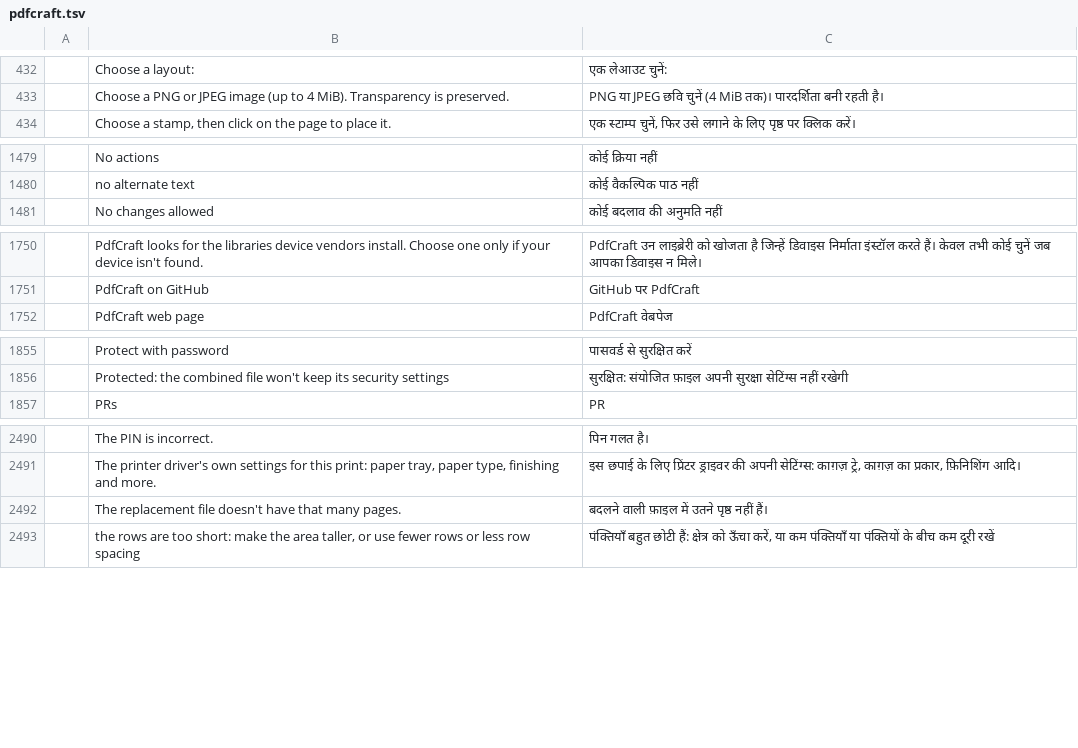
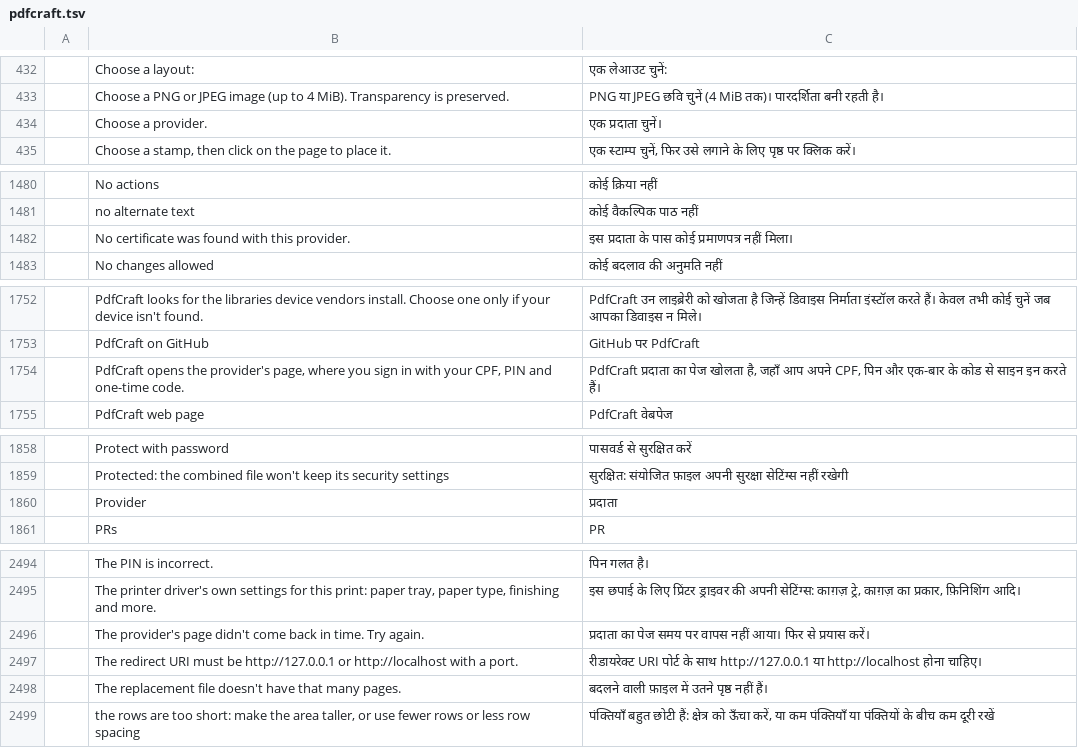
Before and after one commit to BBQ-MAN/craft-i18n, a TSV file: locales/hi/pdfcraft.tsv, drawn as a sheet; only a part is shown, gaps mark what is left out; the diff covers the shown part only; the diff names each change by its address in the sheet, - before the commit and + after, or states it on an @@ line.

```diff
--- a/locales/hi/pdfcraft.tsv
+++ b/locales/hi/pdfcraft.tsv
+row 434:  | Choose a provider. | एक प्रदाता चुनें।
+row 1482:  | No certificate was found with this provider. | इस प्रदाता के पास कोई प्रमाणपत्र नहीं मिला।
+row 1754:  | PdfCraft opens the provider's page, where you sign in with your CPF, PIN and one-time code. | PdfCraft प्रदाता का पेज खोलता है, जहाँ आप अपने CPF, पिन और एक-बार के कोड से साइन इन करते हैं।
+row 1860:  | Provider | प्रदाता
+row 2496:  | The provider's page didn't come back in time. Try again. | प्रदाता का पेज समय पर वापस नहीं आया। फिर से प्रयास करें।
+row 2497:  | The redirect URI must be http://127.0.0.1 or http://localhost with a port. | रीडायरेक्ट URI पोर्ट के साथ http://127.0.0.1 या http://localhost होना चाहिए।
```
Also changed, not shown: 3 added rows elsewhere in this file, locales/el/pdfcraft.tsv, locales/lo/pdfcraft.tsv, 30 other files.
